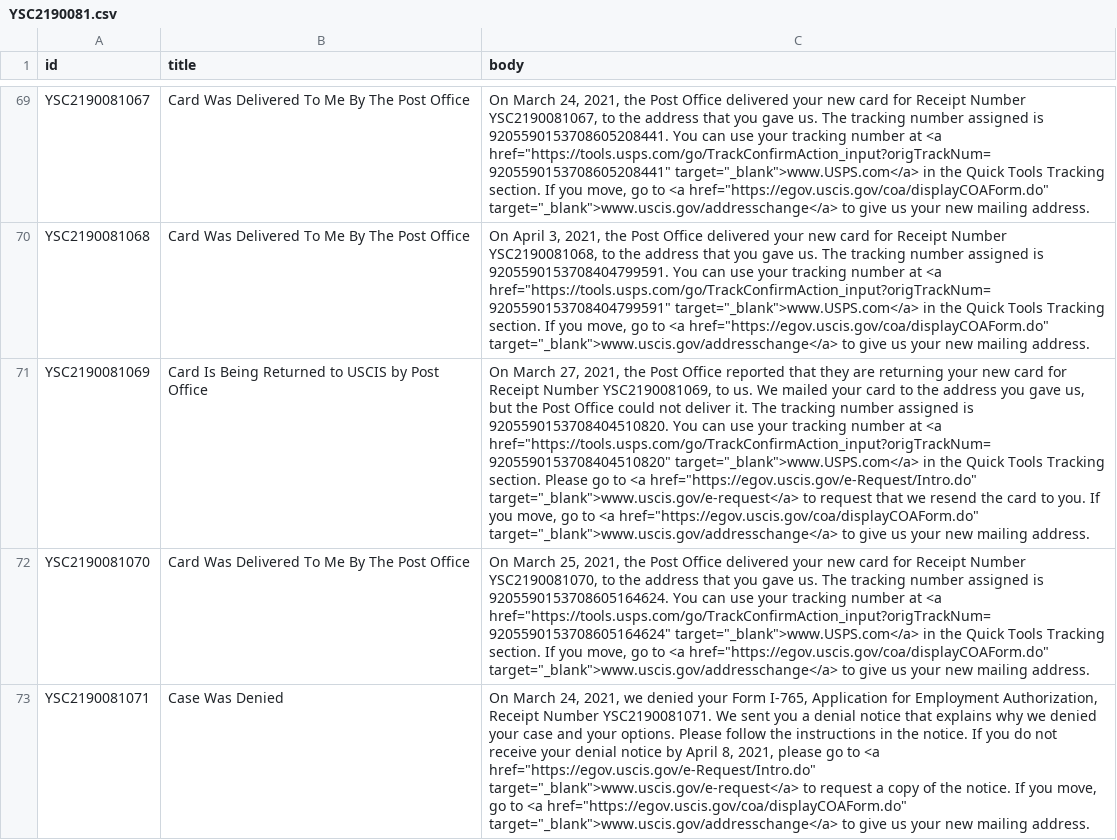
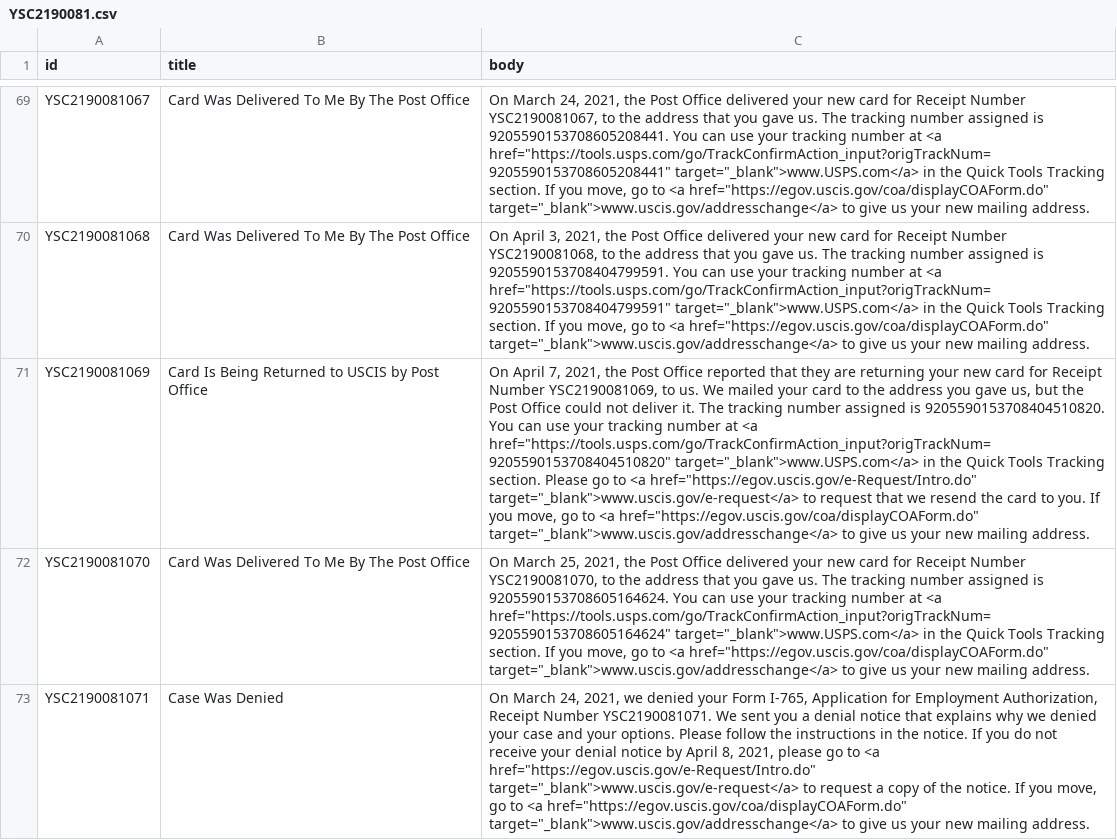
Before and after one commit to opt-lol/opt-data, a CSV file: data/YSC2190081.csv, drawn as a sheet; only a part is shown, gaps mark what is left out; the diff names each change by its address in the sheet, - before the commit and + after, or states it on an @@ line.

```diff
--- a/data/YSC2190081.csv
+++ b/data/YSC2190081.csv
-C71 (body): On March 27, 2021, the…
+C71 (body): On April 7, 2021, the…
```
Also changed, not shown: data/YSC2190042.csv, data/YSC2190056.csv, 6 other files.
